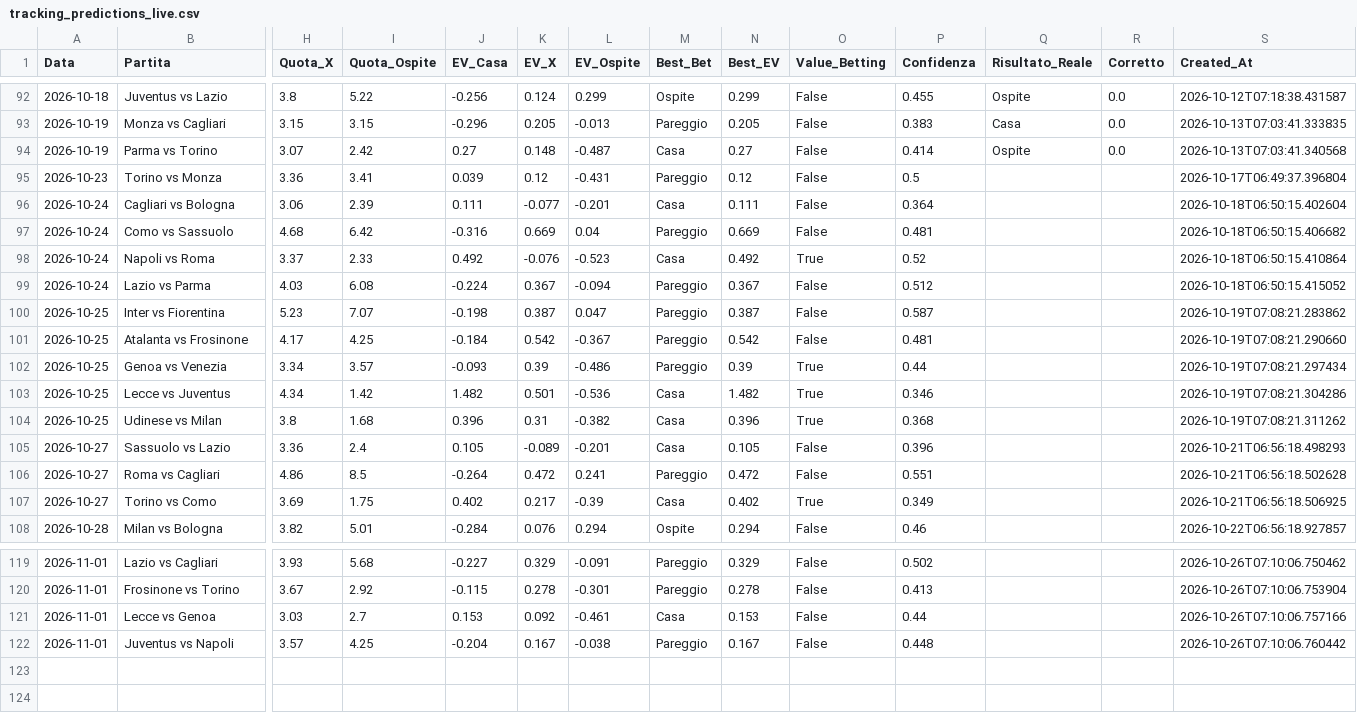
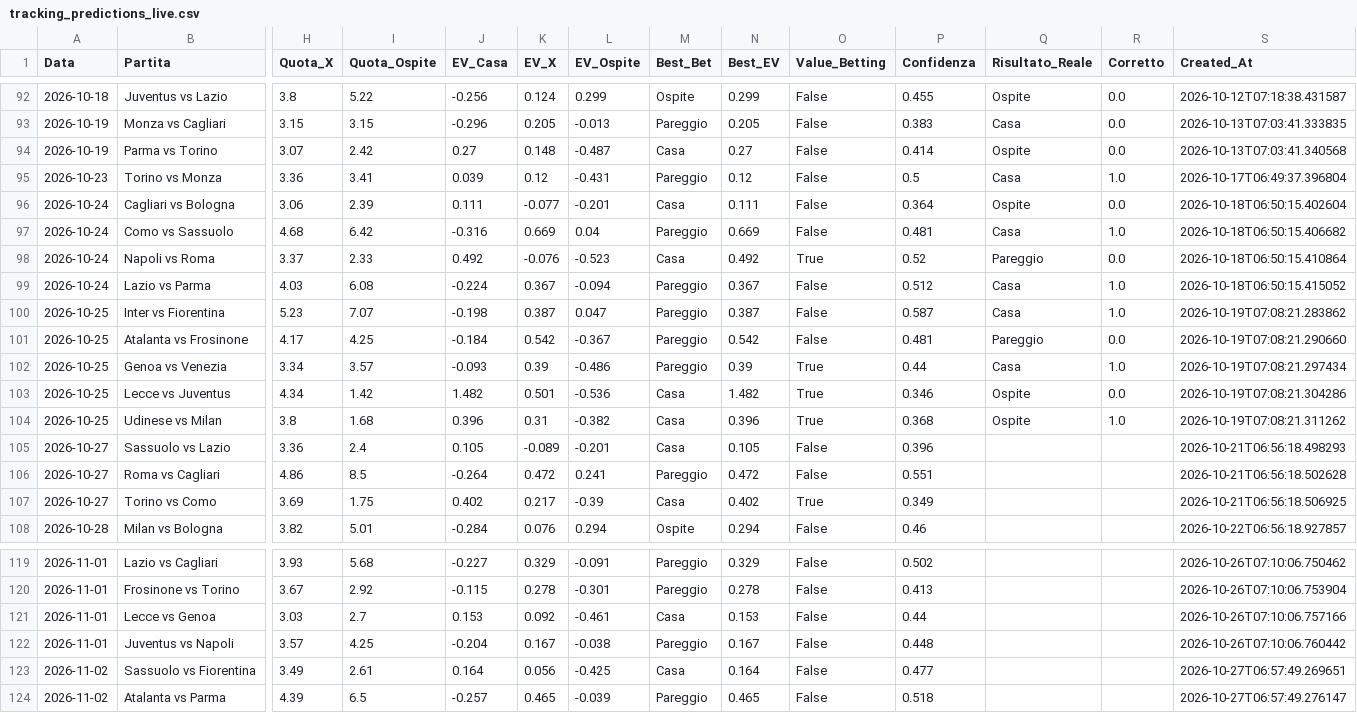
Before and after one commit to Cosimo77/pronostici-calcio-professional, a CSV file: tracking_predictions_live.csv, drawn as a sheet; only a part is shown, gaps mark what is left out; rows hold the shown columns only; the diff names each change by its address in the sheet, - before the commit and + after, or states it on an @@ line.

```diff
--- a/tracking_predictions_live.csv
+++ b/tracking_predictions_live.csv
-Q95 (Risultato_Reale): (empty)
+Q95 (Risultato_Reale): Casa
-R95 (Corretto): (empty)
+R95 (Corretto): 1.0
-Q96 (Risultato_Reale): (empty)
+Q96 (Risultato_Reale): Ospite
-R96 (Corretto): (empty)
+R96 (Corretto): 0.0
-Q97 (Risultato_Reale): (empty)
+Q97 (Risultato_Reale): Casa
-R97 (Corretto): (empty)
+R97 (Corretto): 1.0
-Q98 (Risultato_Reale): (empty)
+Q98 (Risultato_Reale): Pareggio
-R98 (Corretto): (empty)
+R98 (Corretto): 0.0
-Q99:Q100 (Risultato_Reale): (empty)
+Q99:Q100 (Risultato_Reale): Casa
-R99:R100 (Corretto): (empty)
+R99:R100 (Corretto): 1.0
-Q101 (Risultato_Reale): (empty)
+Q101 (Risultato_Reale): Pareggio
-R101 (Corretto): (empty)
+R101 (Corretto): 0.0
-Q102 (Risultato_Reale): (empty)
+Q102 (Risultato_Reale): Casa
-R102 (Corretto): (empty)
+R102 (Corretto): 1.0
-Q103:Q104 (Risultato_Reale): (empty)
+Q103:Q104 (Risultato_Reale): Ospite
-R103 (Corretto): (empty)
+R103 (Corretto): 0.0
-R104 (Corretto): (empty)
+R104 (Corretto): 1.0
+row 123: 2026-11-02 | Sassuolo vs Fiorentina | 3.49 | 2.61 | 0.164 | 0.056 | -0.425 | Casa | 0.164 | False | 0.477 |  |  | 2026-10-27T06:57:49.269651
+row 124: 2026-11-02 | Atalanta vs Parma | 4.39 | 6.5 | -0.257 | 0.465 | -0.039 | Pareggio | 0.465 | False | 0.518 |  |  | 2026-10-27T06:57:49.276147
```
